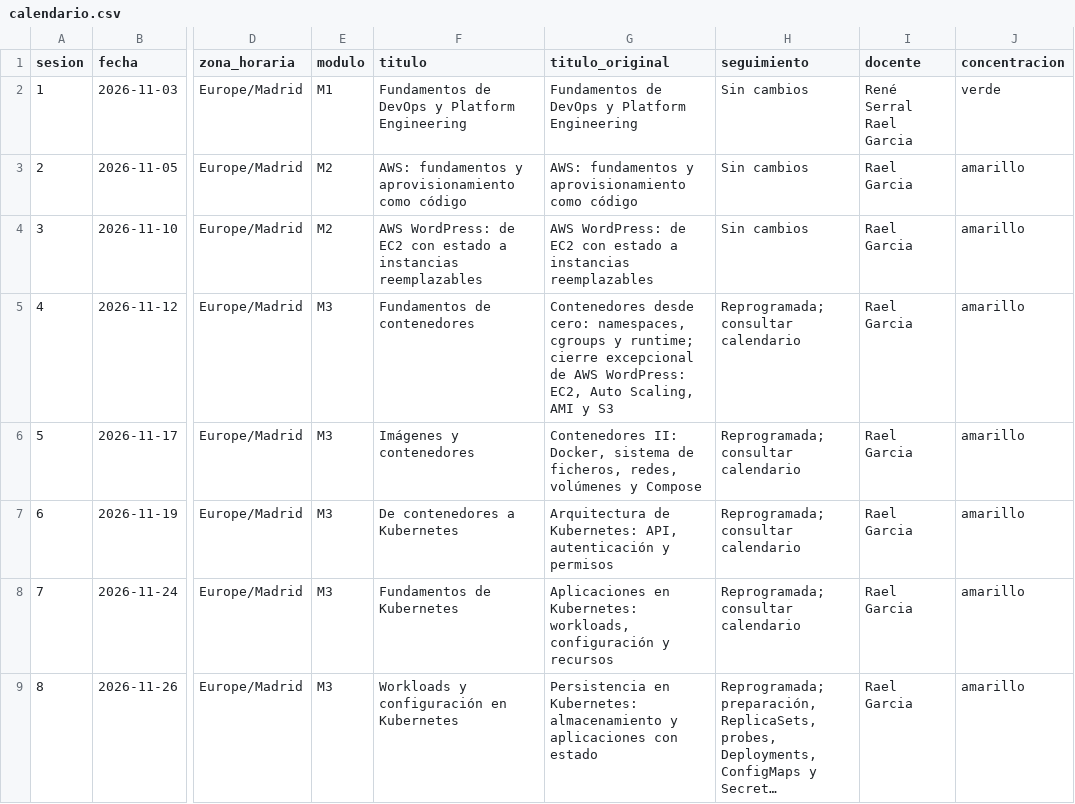
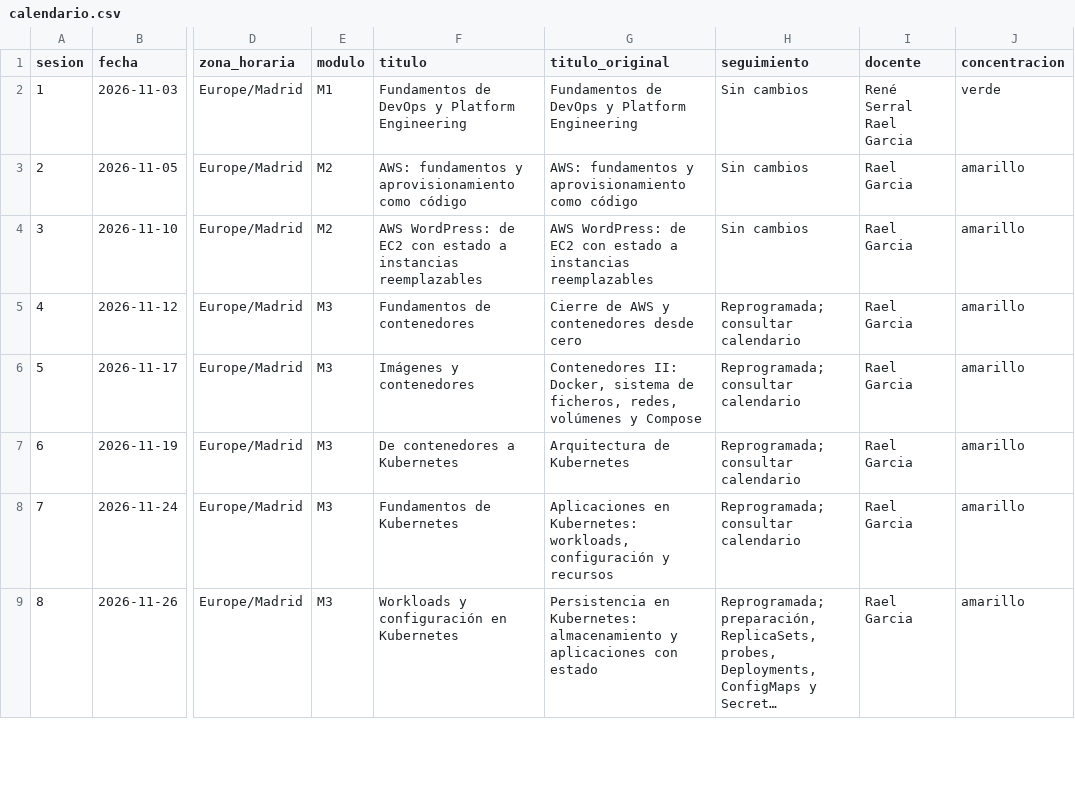
Before and after one commit to raelga/upc-k8s, a CSV file: 2026/calendario.csv, drawn as a sheet; only a part is shown, gaps mark what is left out; long unchanged cells end in …; the diff names each change by its address in the sheet, - before the commit and + after, or states it on an @@ line.

Commit message:
Simplify calendar session titles and layout

```diff
--- a/2026/calendario.csv
+++ b/2026/calendario.csv
-G5 (titulo_original): Contenedores desde cero: namespaces, cgroups y runtime; cierre excepcional de AWS WordPress: EC2, Auto Scaling, AMI y S3
+G5 (titulo_original): Cierre de AWS y contenedores desde cero
-G7 (titulo_original): Arquitectura de Kubernetes: API, autenticación y permisos
+G7 (titulo_original): Arquitectura de Kubernetes
```
Also changed, not shown: 3 other files.
